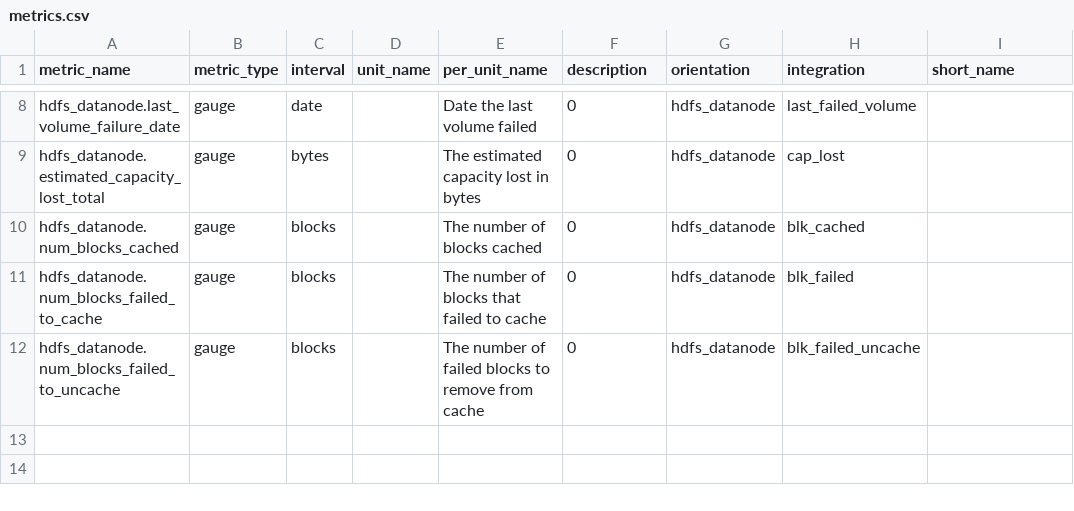
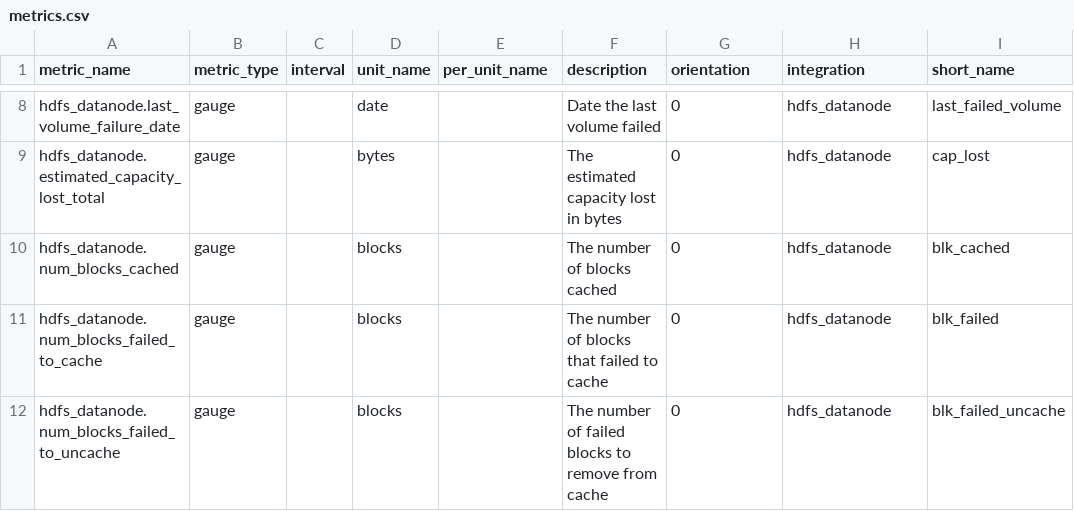
Before and after one commit to DataDog/IntegrationTemplate, a CSV file: hdfs_datanode/metrics.csv, drawn as a sheet; only a part is shown, gaps mark what is left out; the diff covers the shown part only; the diff names each change by its address in the sheet, - before the commit and + after, or states it on an @@ line.

```diff
--- a/hdfs_datanode/metrics.csv
+++ b/hdfs_datanode/metrics.csv
-C8 (interval): date
+C8 (interval): (empty)
-D8 (unit_name): (empty)
+D8 (unit_name): date
-E8 (per_unit_name): Date the last volume failed
+E8 (per_unit_name): (empty)
-F8 (description): 0
+F8 (description): Date the last volume failed
-G8:G12 (orientation): hdfs_datanode
+G8:G12 (orientation): 0
-H8 (integration): last_failed_volume
+H8 (integration): hdfs_datanode
-I8 (short_name): (empty)
+I8 (short_name): last_failed_volume
-C9 (interval): bytes
+C9 (interval): (empty)
-D9 (unit_name): (empty)
+D9 (unit_name): bytes
-E9 (per_unit_name): The estimated capacity lost in bytes
+E9 (per_unit_name): (empty)
-F9 (description): 0
+F9 (description): The estimated capacity lost in bytes
-H9 (integration): cap_lost
+H9 (integration): hdfs_datanode
-I9 (short_name): (empty)
+I9 (short_name): cap_lost
-C10:C12 (interval): blocks
+C10:C12 (interval): (empty)
-D10:D12 (unit_name): (empty)
+D10:D12 (unit_name): blocks
-E10 (per_unit_name): The number of blocks cached
+E10 (per_unit_name): (empty)
-F10 (description): 0
+F10 (description): The number of blocks cached
-H10 (integration): blk_cached
+H10 (integration): hdfs_datanode
-I10 (short_name): (empty)
+I10 (short_name): blk_cached
-E11 (per_unit_name): The number of blocks that failed to cache
+E11 (per_unit_name): (empty)
-F11 (description): 0
+F11 (description): The number of blocks that failed to cache
-H11 (integration): blk_failed
+H11 (integration): hdfs_datanode
-I11 (short_name): (empty)
+I11 (short_name): blk_failed
-E12 (per_unit_name): The number of failed blocks to remove from cache
+E12 (per_unit_name): (empty)
-F12 (description): 0
+F12 (description): The number of failed blocks to remove from cache
-H12 (integration): blk_failed_uncache
+H12 (integration): hdfs_datanode
-I12 (short_name): (empty)
+I12 (short_name): blk_failed_uncache
```
Also changed, not shown: 40 edited cells elsewhere in this file, hdfs_namenode/metrics.csv, 2 other files.
